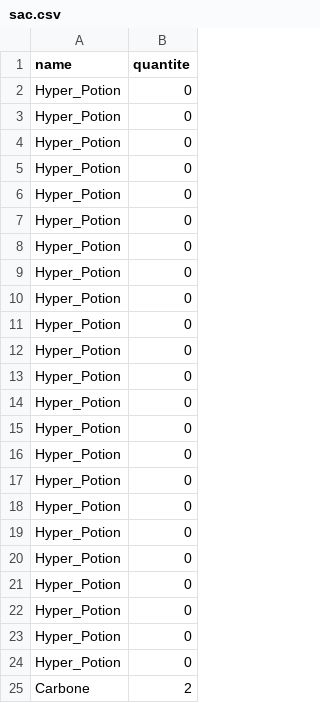
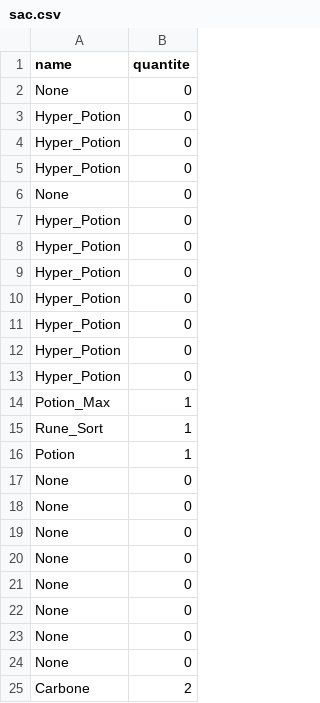
Before and after one commit to Yanko77/PokemonMG, a CSV file: save/sac.csv, drawn as a sheet.

```diff
--- a/save/sac.csv
+++ b/save/sac.csv
@@ -1,2 +1,7 @@
 name,quantite
+None,0
+Hyper_Potion,0
+Hyper_Potion,0
+Hyper_Potion,0
+None,0
 Hyper_Potion,0
@@ -8,18 +13,13 @@ Hyper_Potion,0
 Hyper_Potion,0
-Hyper_Potion,0
-Hyper_Potion,0
-Hyper_Potion,0
-Hyper_Potion,0
-Hyper_Potion,0
-Hyper_Potion,0
-Hyper_Potion,0
-Hyper_Potion,0
-Hyper_Potion,0
-Hyper_Potion,0
-Hyper_Potion,0
-Hyper_Potion,0
-Hyper_Potion,0
-Hyper_Potion,0
-Hyper_Potion,0
-Hyper_Potion,0
+Potion_Max,1
+Rune_Sort,1
+Potion,1
+None,0
+None,0
+None,0
+None,0
+None,0
+None,0
+None,0
+None,0
 Carbone,2
```
Also changed, not shown: save/team.csv, 5 other files.
